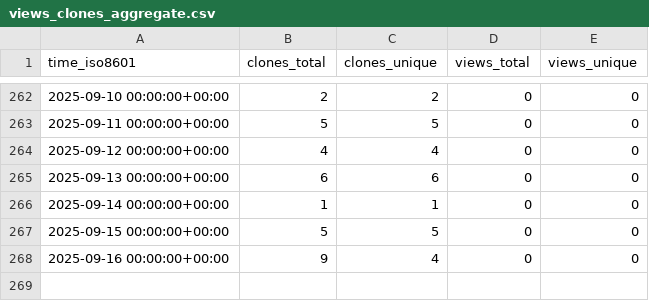
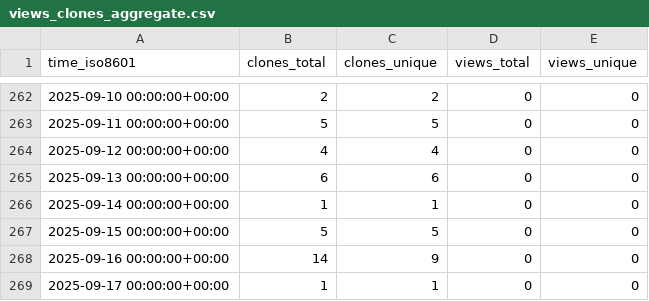
Before and after one commit to cubicleguy/ess_matlab_uart, a CSV file: cubicleguy/ess_matlab_uart/ghrs-data/views_clones_aggregate.csv, drawn as a sheet; only a part is shown, gaps mark what is left out.

```diff
--- a/cubicleguy/ess_matlab_uart/ghrs-data/views_clones_aggregate.csv
+++ b/cubicleguy/ess_matlab_uart/ghrs-data/views_clones_aggregate.csv
@@ -267,2 +267,3 @@ time_iso8601,clones_total,clones_unique,views_total,views_unique
 2025-09-15 00:00:00+00:00,5,5,0,0
-2025-09-16 00:00:00+00:00,9,4,0,0
+2025-09-16 00:00:00+00:00,14,9,0,0
+2025-09-17 00:00:00+00:00,1,1,0,0
```
Also changed, not shown: 1 other file.
